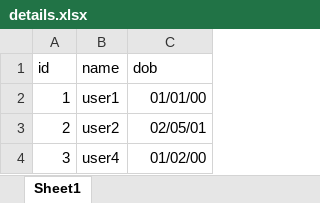
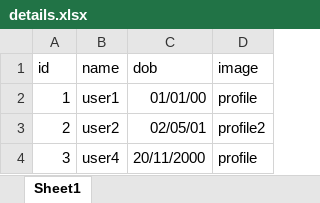
Before and after one commit to abdul1622/whatsappkit, an Excel workbook: details.xlsx, sheet Sheet1, drawn as a sheet; values as stored, in another font and other column widths than the file's, no borders; the diff names each change by its address in the sheet, - before the commit and + after, or states it on an @@ line.

```diff
--- a/details.xlsx (sheet Sheet1)
+++ b/details.xlsx (sheet Sheet1)
+column D (image), rows 2-4: profile | profile2 | profile
-C4 (dob): 01/02/00
+C4 (dob): 20/11/2000
```
Also changed, not shown: 4 other files.
